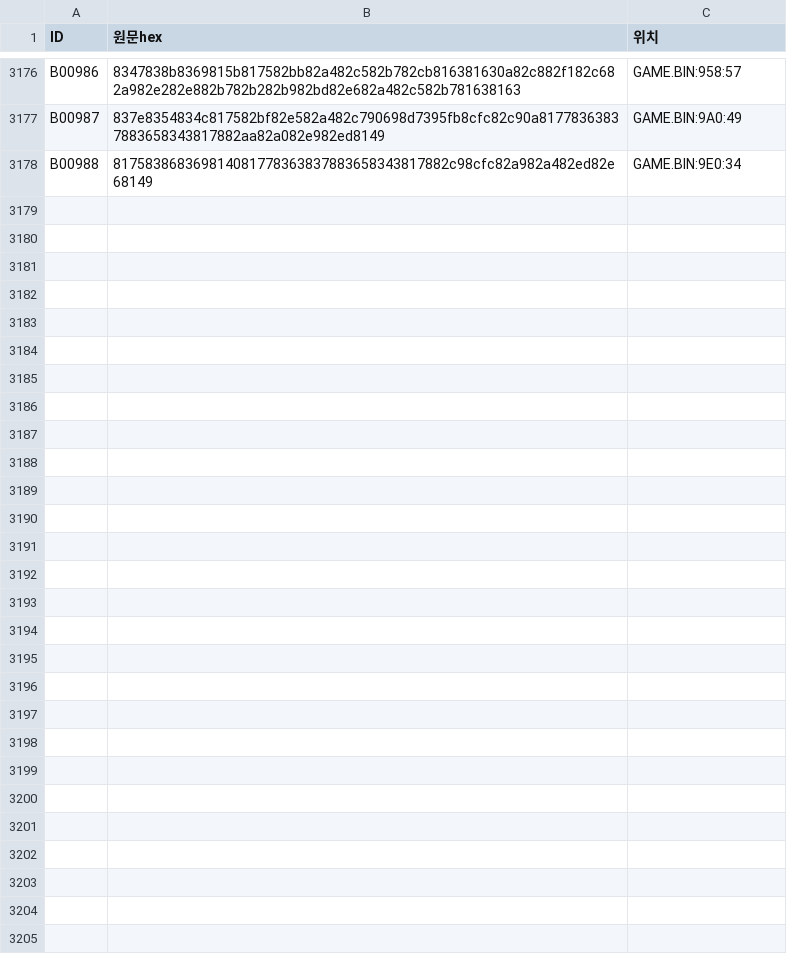
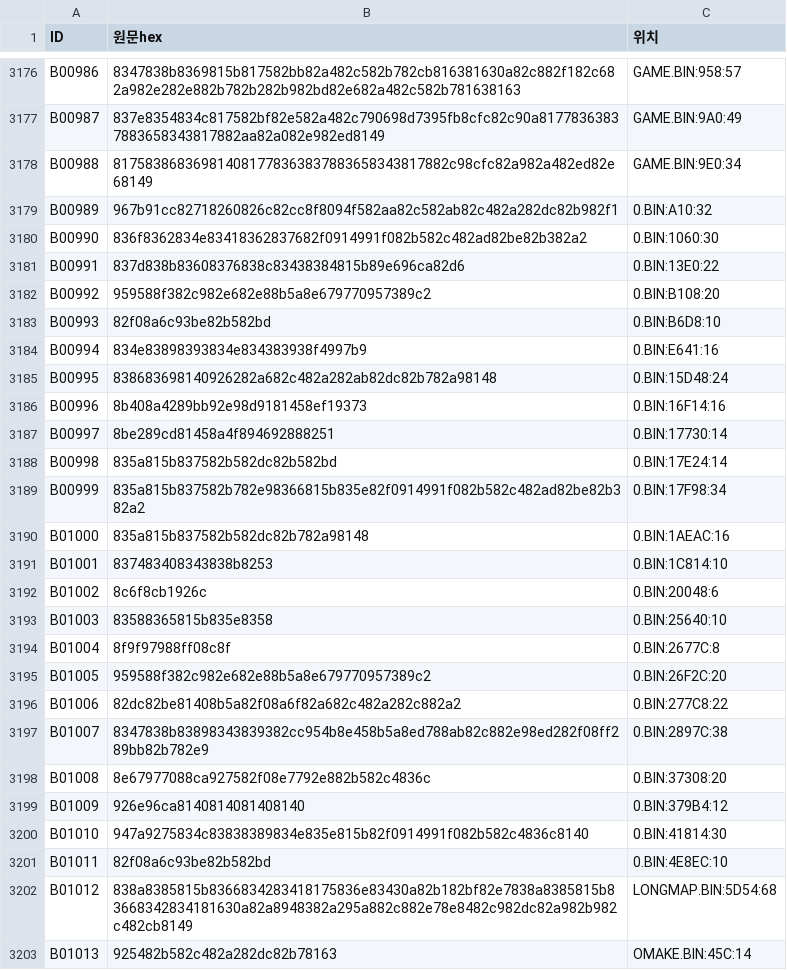
Before and after one commit to hospi0/yuna3-kr-patch, a TSV file: work/trans/ids.tsv, drawn as a sheet; only a part is shown, gaps mark what is left out; the diff names each change by its address in the sheet, - before the commit and + after, or states it on an @@ line.

```diff
--- a/work/trans/ids.tsv
+++ b/work/trans/ids.tsv
+row 3179: B00989 | 967b91cc82718260826c82cc8f8094f582aa82c582ab82c482a282dc82b982f1 | 0.BIN:A10:32
+row 3180: B00990 | 836f8362834e83418362837682f0914991f082b582c482ad82be82b382a2 | 0.BIN:1060:30
+row 3181: B00991 | 837d838b83608376838c83438384815b89e696ca82d6 | 0.BIN:13E0:22
+row 3182: B00992 | 959588f382c982e682e88b5a8e679770957389c2 | 0.BIN:B108:20
+row 3183: B00993 | 82f08a6c93be82b582bd | 0.BIN:B6D8:10
+row 3184: B00994 | 834e83898393834e834383938f4997b9 | 0.BIN:E641:16
+row 3185: B00995 | 838683698140926282a682c482a282ab82dc82b782a98148 | 0.BIN:15D48:24
+row 3186: B00996 | 8b408a4289bb92e98d9181458ef19373 | 0.BIN:16F14:16
+row 3187: B00997 | 8be289cd81458a4f894692888251 | 0.BIN:17730:14
+row 3188: B00998 | 835a815b837582b582dc82b582bd | 0.BIN:17E24:14
+row 3189: B00999 | 835a815b837582b782e98366815b835e82f0914991f082b582c482ad82be82b382a2 | 0.BIN:17F98:34
+row 3190: B01000 | 835a815b837582b582dc82b782a98148 | 0.BIN:1AEAC:16
+row 3191: B01001 | 837483408343838b8253 | 0.BIN:1C814:10
+row 3192: B01002 | 8c6f8cb1926c | 0.BIN:20048:6
+row 3193: B01003 | 83588365815b835e8358 | 0.BIN:25640:10
+row 3194: B01004 | 8f9f97988ff08c8f | 0.BIN:2677C:8
+row 3195: B01005 | 959588f382c982e682e88b5a8e679770957389c2 | 0.BIN:26F2C:20
+row 3196: B01006 | 82dc82be81408b5a82f08a6f82a682c482a282c882a2 | 0.BIN:277C8:22
+row 3197: B01007 | 8347838b83898343839382cc954b8e458b5a8ed788ab82c882e98ed282f08ff289bb82b782e9 | 0.BIN:2897C:38
+row 3198: B01008 | 8e67977088ca927582f08e7792e882b582c4836c | 0.BIN:37308:20
+row 3199: B01009 | 926e96ca8140814081408140 | 0.BIN:379B4:12
+row 3200: B01010 | 947a9275834c83838389834e835e815b82f0914991f082b582c4836c8140 | 0.BIN:41814:30
+row 3201: B01011 | 82f08a6c93be82b582bd | 0.BIN:4E8EC:10
+row 3202: B01012 | 838a8385815b8366834283418175836e83430a82b182bf82e7838a8385815b83668342834181630a82a8948382a295a882c882e78e8482c982dc82a982b982c482cb8149 | LONGMAP.BIN:5D54:68
+row 3203: B01013 | 925482b582c482a282dc82b78163 | OMAKE.BIN:45C:14
```
Also changed, not shown: 6 other files.
